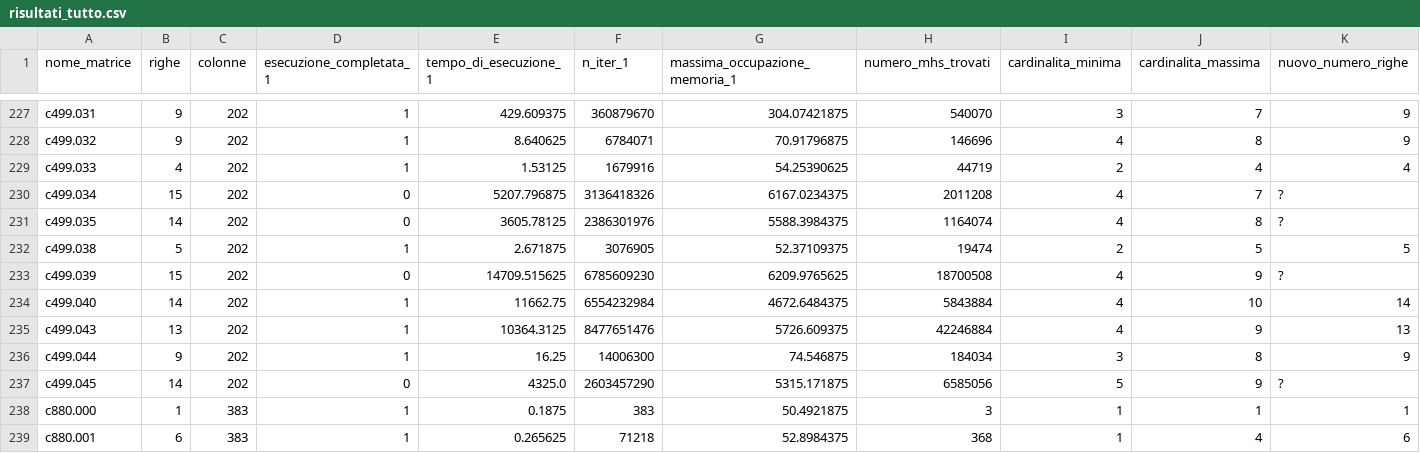
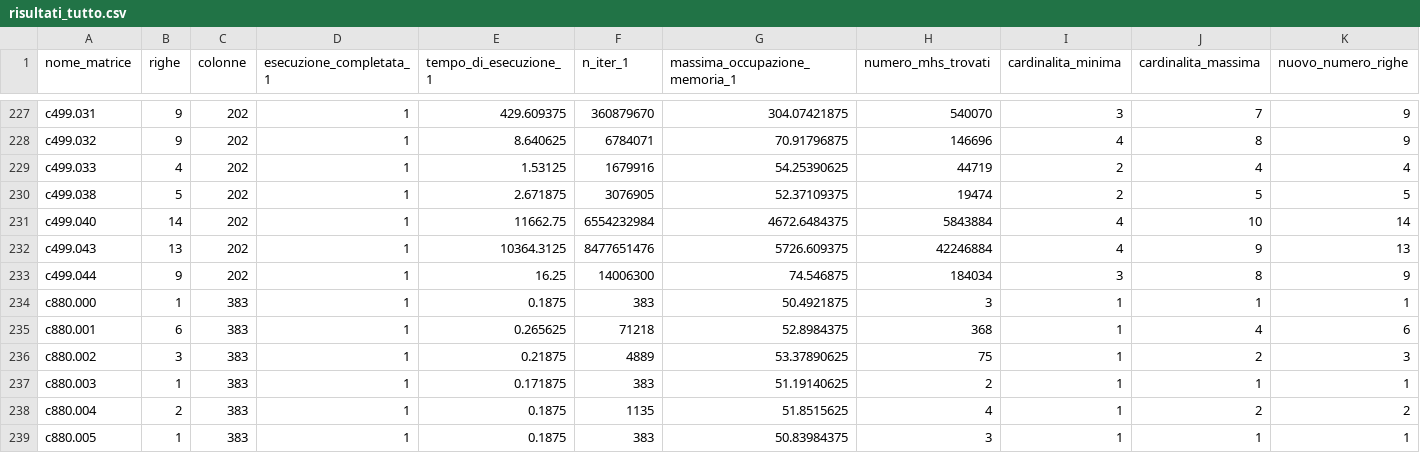
Before and after one commit to Drunper/AlgoritmiEStruttureDati, a CSV file: risultati/risultati_tutto.csv, drawn as a sheet; only a part is shown, gaps mark what is left out; the shorter side is filled out with more unchanged rows; rows hold the shown columns only; the diff names each change by its address in the sheet, - before the commit and + after, or states it on an @@ line.

Commit message:
Update risultati_tutto.csv

```diff
--- a/risultati/risultati_tutto.csv
+++ b/risultati/risultati_tutto.csv
-row 230: c499.034 | 15 | 202 | 0 | 5207.796875 | 3136418326 | 6167.0234375 | 2011208 | 4 | 7 | ?
-row 231: c499.035 | 14 | 202 | 0 | 3605.78125 | 2386301976 | 5588.3984375 | 1164074 | 4 | 8 | ?
-row 233: c499.039 | 15 | 202 | 0 | 14709.515625 | 6785609230 | 6209.9765625 | 18700508 | 4 | 9 | ?
-row 237: c499.045 | 14 | 202 | 0 | 4325.0 | 2603457290 | 5315.171875 | 6585056 | 5 | 9 | ?
```
